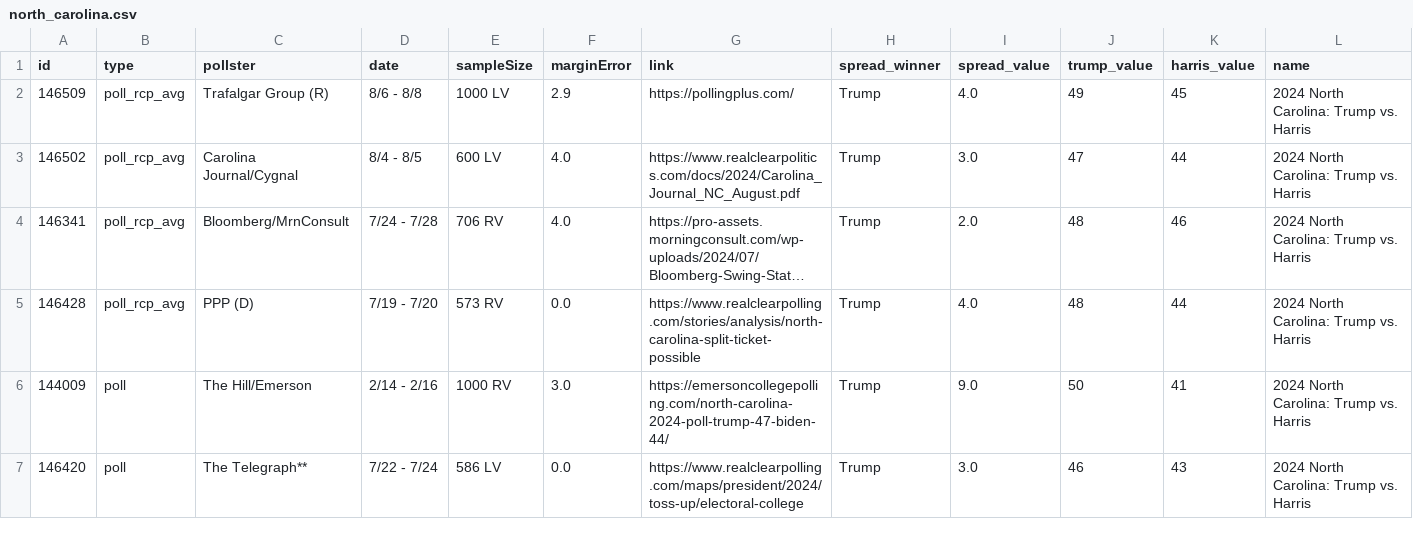
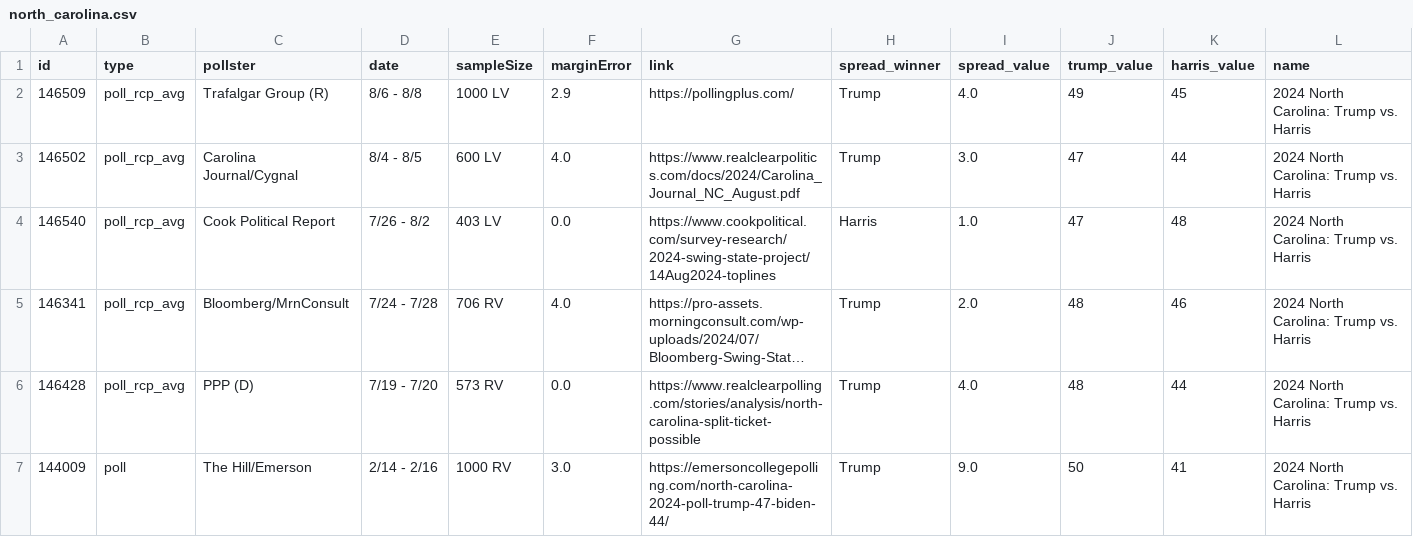
Before and after one commit to stiles/polls, a CSV file: data/polls/north_carolina.csv, drawn as a sheet; only a part is shown; the shorter side is filled out with more unchanged rows; long unchanged cells end in …; rows hold the shown columns only; the diff names each change by its address in the sheet, - before the commit and + after, or states it on an @@ line.

```diff
--- a/data/polls/north_carolina.csv
+++ b/data/polls/north_carolina.csv
+row 4: 146540 | poll_rcp_avg | Cook Political Report | 7/26 - 8/2 | 403 LV | 0.0 | https://www.cookpolitical.com/survey-research/2024-swing-state-project/14Aug2024-toplines | Harris | 1.0 | 47 | 48 | 2024 North Carolina: Trump vs. Harris
```
Also changed, not shown: data/polls/congress_generic.csv, data/polls/harris_favorability.csv, 20 other files.
